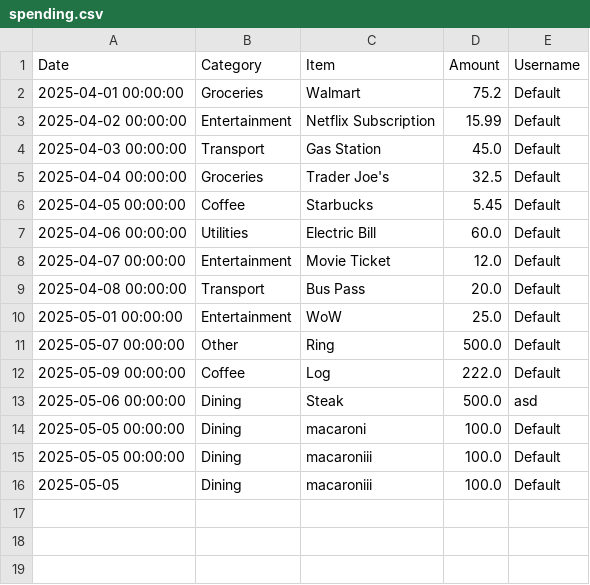
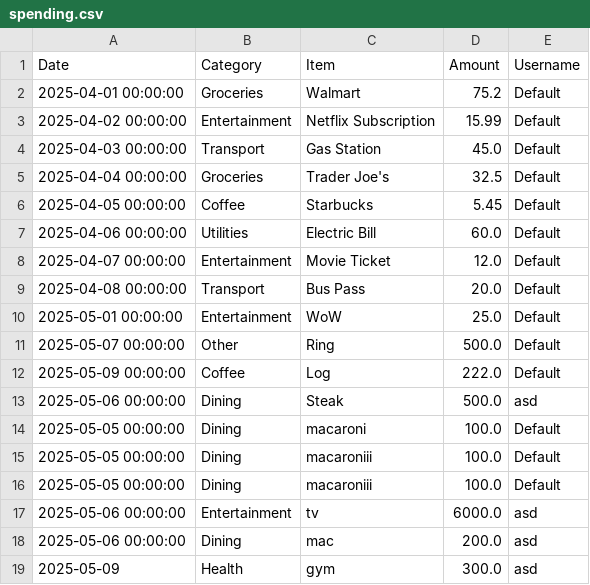
Before and after one commit to CCLDArjun/personal-budgeting-app, a CSV file: appengine/data/spending.csv, drawn as a sheet.

```diff
--- a/appengine/data/spending.csv
+++ b/appengine/data/spending.csv
@@ -15,2 +15,5 @@ Date,Category,Item,Amount,Username
 2025-05-05 00:00:00,Dining,macaroniii,100.0,Default
-2025-05-05,Dining,macaroniii,100.0,Default
+2025-05-05 00:00:00,Dining,macaroniii,100.0,Default
+2025-05-06 00:00:00,Entertainment,tv,6000.0,asd
+2025-05-06 00:00:00,Dining,mac,200.0,asd
+2025-05-09,Health,gym,300.0,asd
```
Also changed, not shown: 2 other files.
